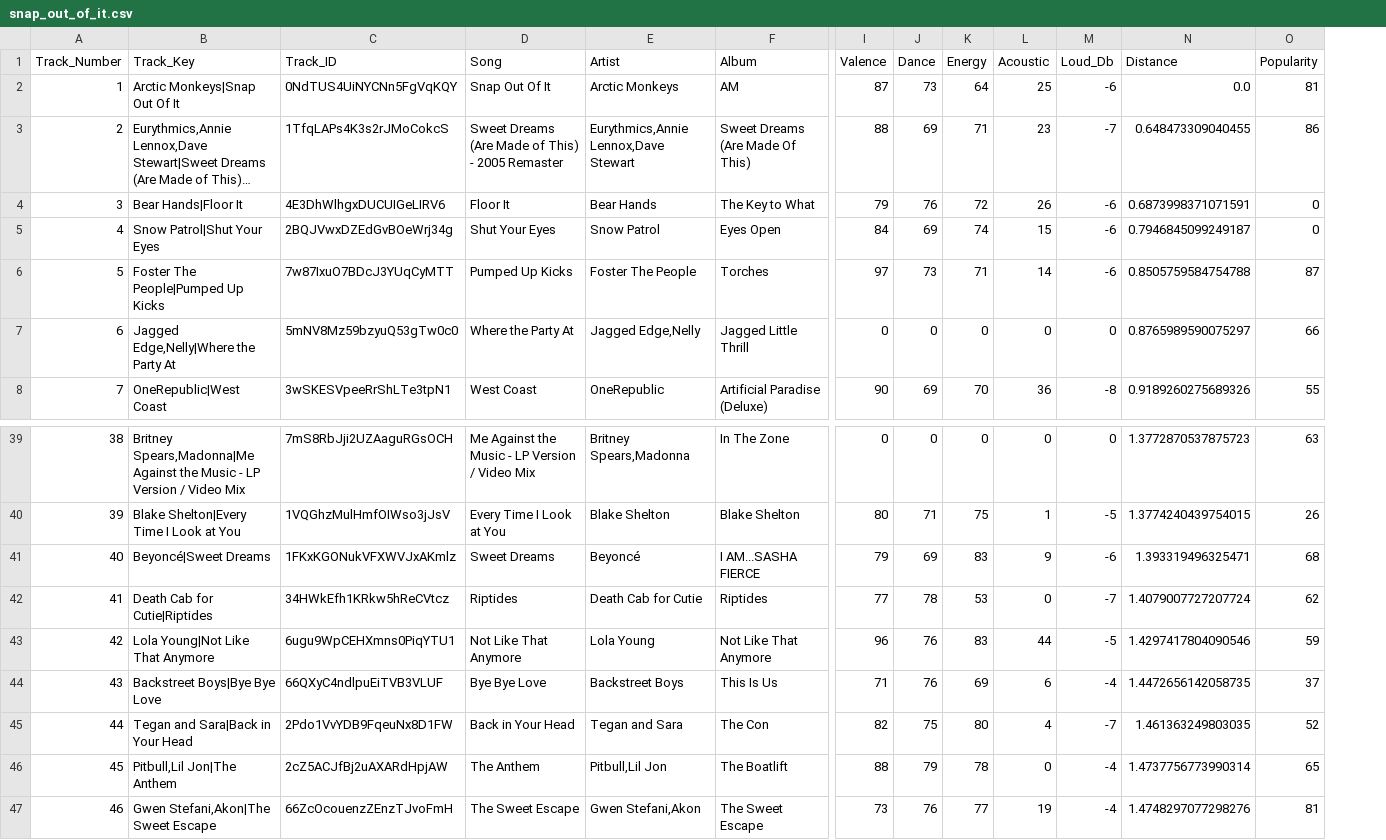
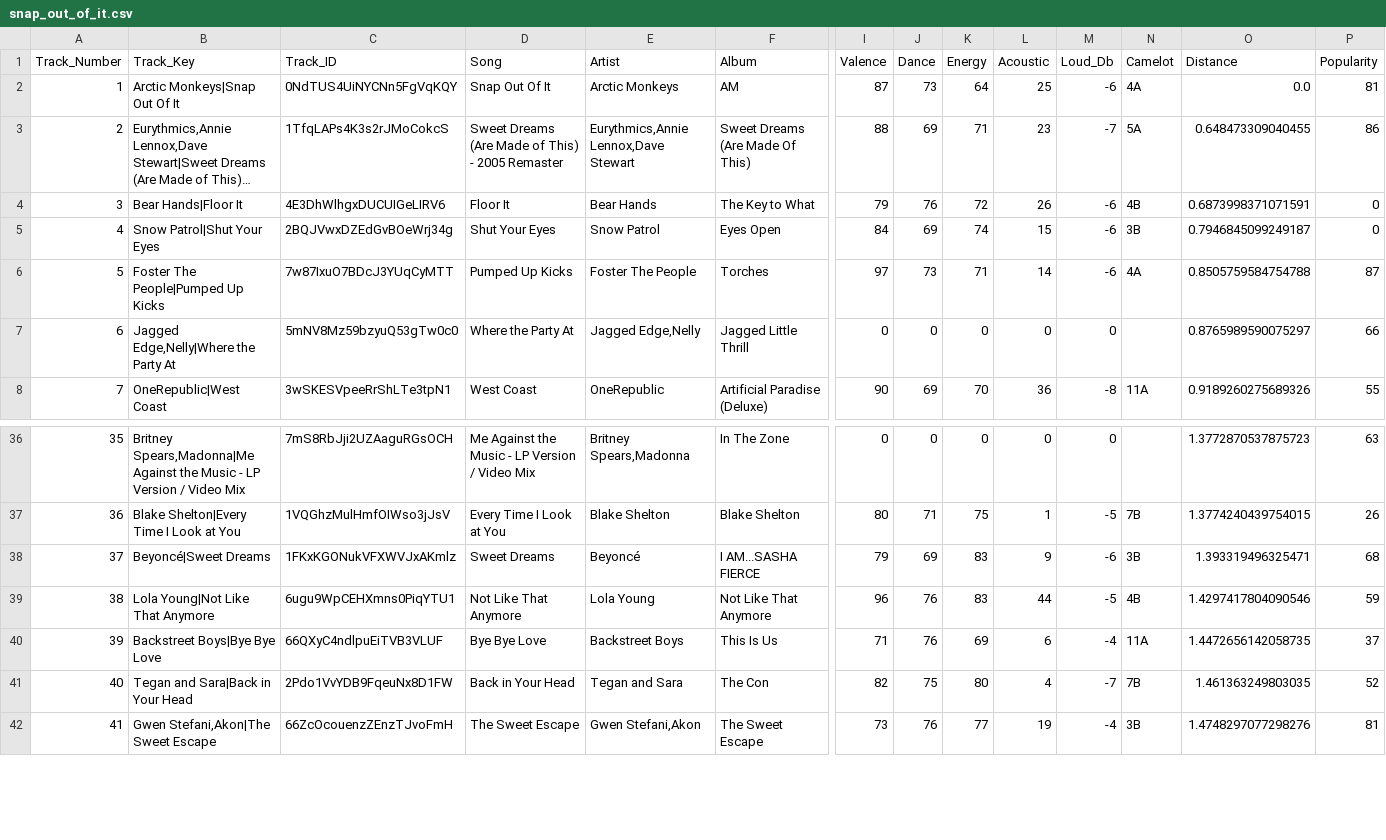
Before and after one commit to kaseymallette/spotify-music-library, a CSV file: results/snap_out_of_it.csv, drawn as a sheet; only a part is shown, gaps mark what is left out; long unchanged cells end in …; removed rows and columns are numbered as before the commit, all else as after; rows hold the shown columns only; the diff covers the shown part only; the diff names each change by its address in the sheet, - before the commit and + after, or states it on an @@ line.

```diff
--- a/results/snap_out_of_it.csv
+++ b/results/snap_out_of_it.csv
+column N (Camelot), rows 2-8: 4A | 5A | 4B | 3B | 4A |  | 11A; rows 37-42: 7B | 3B | 4B | 11A | 7B | 3B
@@ column A (Track_Number) renumbered between rows 14 and 46 @@
-row 42: 41 | Death Cab for Cutie|Riptides | 34HWkEfh1KRkw5hReCVtcz | Riptides | Death Cab for Cutie | Riptides | 77 | 78 | 53 | 0 | -7 | 1.4079007727207724 | 62
-row 46: 45 | Pitbull,Lil Jon|The Anthem | 2cZ5ACJfBj2uAXARdHpjAW | The Anthem | Pitbull,Lil Jon | The Boatlift | 88 | 79 | 78 | 0 | -4 | 1.4737756773990314 | 65
```
Also changed, not shown: 6 added rows and 4 removed rows elsewhere in this file, 3 other files.
